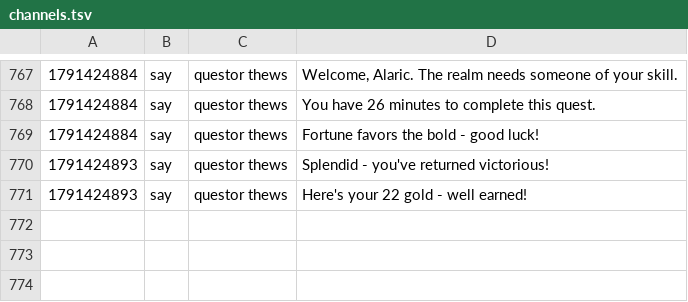
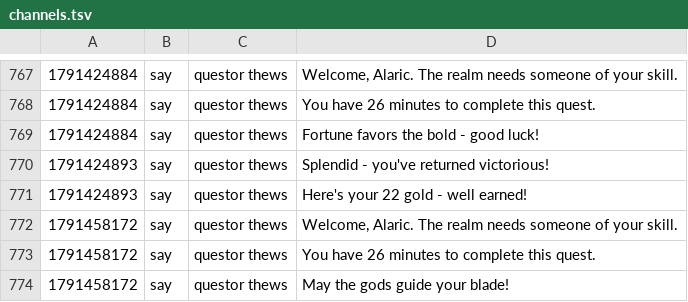
Before and after one commit to jeremydbean/toc2026, a TSV file: log/channels.tsv, drawn as a sheet; only a part is shown, gaps mark what is left out.

```diff
--- a/log/channels.tsv
+++ b/log/channels.tsv
@@ -771 +771,4 @@
 1791424893	say	questor thews	Here's your 22 gold - well earned!
+1791458172	say	questor thews	Welcome, Alaric. The realm needs someone of your skill.
+1791458172	say	questor thews	You have 26 minutes to complete this quest.
+1791458172	say	questor thews	May the gods guide your blade!
```
Also changed, not shown: 2 other files.
